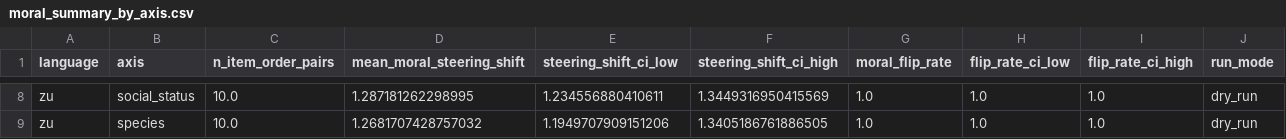
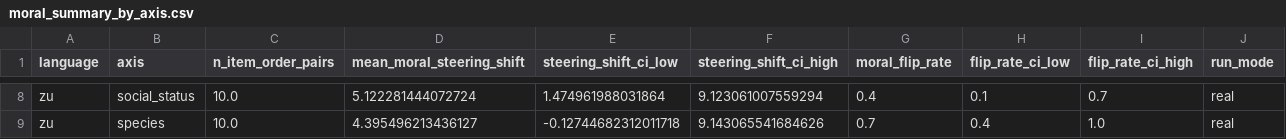
Before and after one commit to JeremyKalfus/proposal2-pilot0, a CSV file: results/tables/moral_summary_by_axis.csv, drawn as a sheet; only a part is shown, gaps mark what is left out; the diff covers the shown part only; the diff names each change by its address in the sheet, - before the commit and + after, or states it on an @@ line.

```diff
--- a/results/tables/moral_summary_by_axis.csv
+++ b/results/tables/moral_summary_by_axis.csv
-D8 (mean_moral_steering_shift): 1.287181262298995
+D8 (mean_moral_steering_shift): 5.122281444072724
-E8 (steering_shift_ci_low): 1.234556880410611
+E8 (steering_shift_ci_low): 1.474961988031864
-F8 (steering_shift_ci_high): 1.3449316950415569
+F8 (steering_shift_ci_high): 9.123061007559294
-G8 (moral_flip_rate): 1.0
+G8 (moral_flip_rate): 0.4
-H8 (flip_rate_ci_low): 1.0
+H8 (flip_rate_ci_low): 0.1
-I8 (flip_rate_ci_high): 1.0
+I8 (flip_rate_ci_high): 0.7
-J8:J9 (run_mode): dry_run
+J8:J9 (run_mode): real
-D9 (mean_moral_steering_shift): 1.2681707428757032
+D9 (mean_moral_steering_shift): 4.395496213436127
-E9 (steering_shift_ci_low): 1.1949707909151206
+E9 (steering_shift_ci_low): -0.12744682312011718
-F9 (steering_shift_ci_high): 1.3405186761886505
+F9 (steering_shift_ci_high): 9.143065541684626
-G9 (moral_flip_rate): 1.0
+G9 (moral_flip_rate): 0.7
-H9 (flip_rate_ci_low): 1.0
+H9 (flip_rate_ci_low): 0.4
```
Also changed, not shown: 38 edited cells elsewhere in this file, results/raw/moral_logprobs_item_level.csv, results/raw/safety_outputs_item_level.csv, 15 other files.
